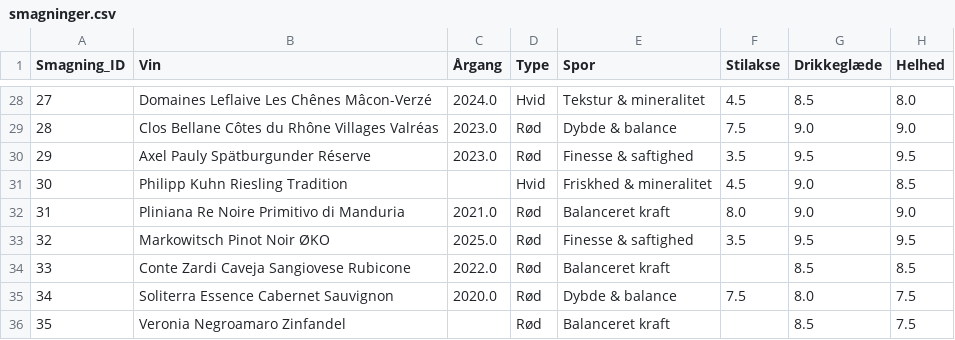
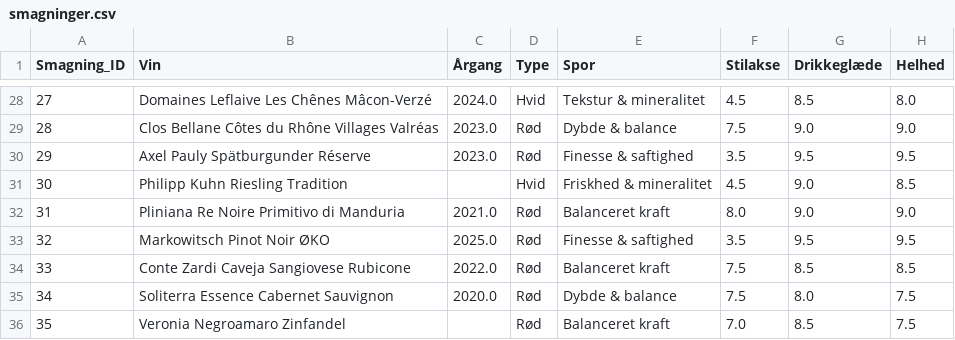
Before and after one commit to enhatafskum/project-palate, a CSV file: data/smagninger.csv, drawn as a sheet; only a part is shown, gaps mark what is left out; the diff names each change by its address in the sheet, - before the commit and + after, or states it on an @@ line.

Commit message:
Fill missing analytical style-axis values for Veronia and Conte Zardi

```diff
--- a/data/smagninger.csv
+++ b/data/smagninger.csv
-F34 (Stilakse): (empty)
+F34 (Stilakse): 7.5
-F36 (Stilakse): (empty)
+F36 (Stilakse): 7.0
```
